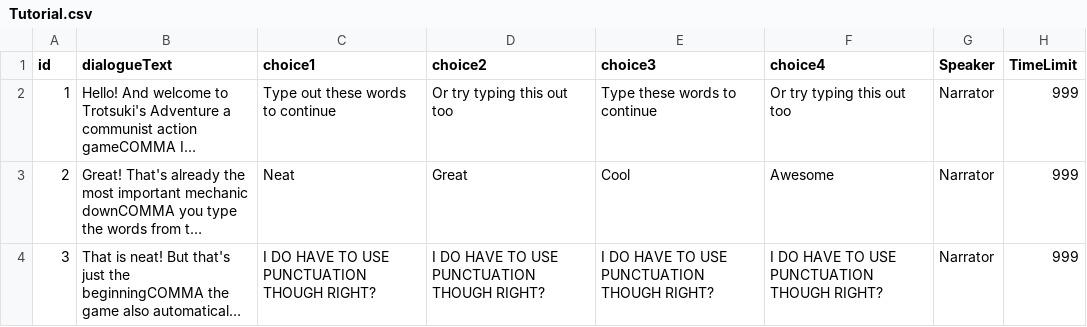
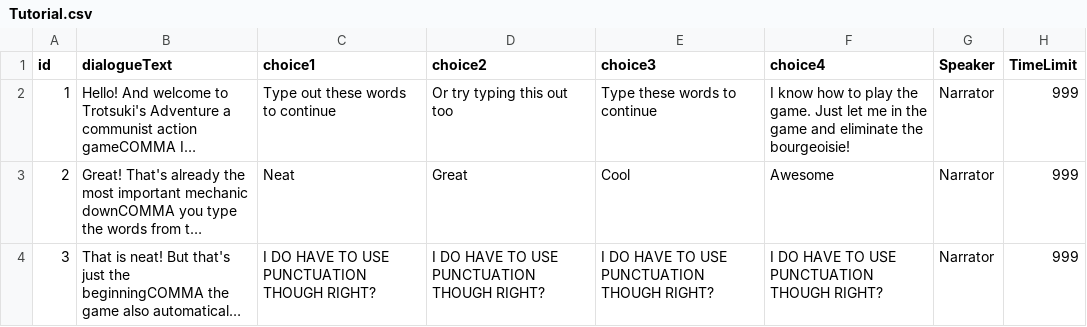
Before and after one commit to green2onion/Trotsuki-Adventure, a CSV file: Trotsuki's Adventure Unity Project/Trotsuki/Assets/Resources/Tutorial.csv, drawn as a sheet; only a part is shown; long unchanged cells end in …; the diff names each change by its address in the sheet, - before the commit and + after, or states it on an @@ line.

```diff
--- a/Trotsuki's Adventure Unity Project/Trotsuki/Assets/Resources/Tutorial.csv
+++ b/Trotsuki's Adventure Unity Project/Trotsuki/Assets/Resources/Tutorial.csv
-F2 (choice4): Or try typing this out too
+F2 (choice4): I know how to play the game. Just let me in the game and eliminate the bourgeoisie!
```
Also changed, not shown: Trotsuki's Adventure Unity Project/Trotsuki/Assets/Resources/Tutorial Branches.csv, 19 other files.
